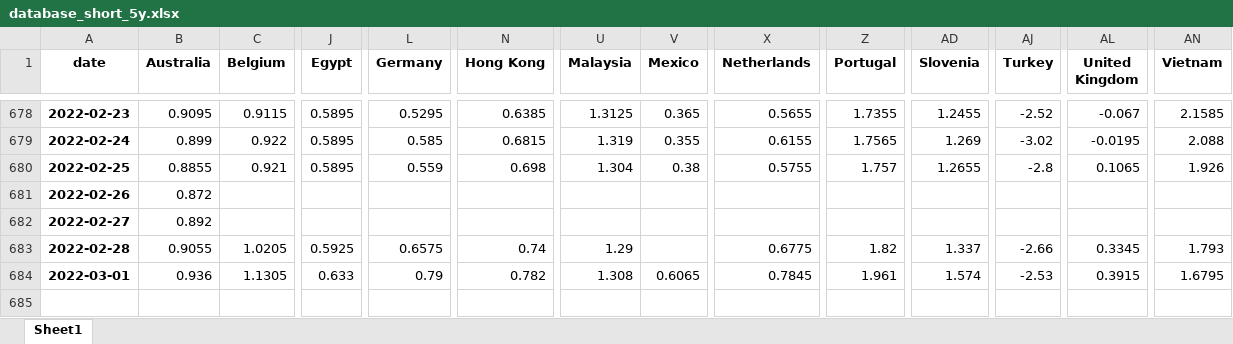
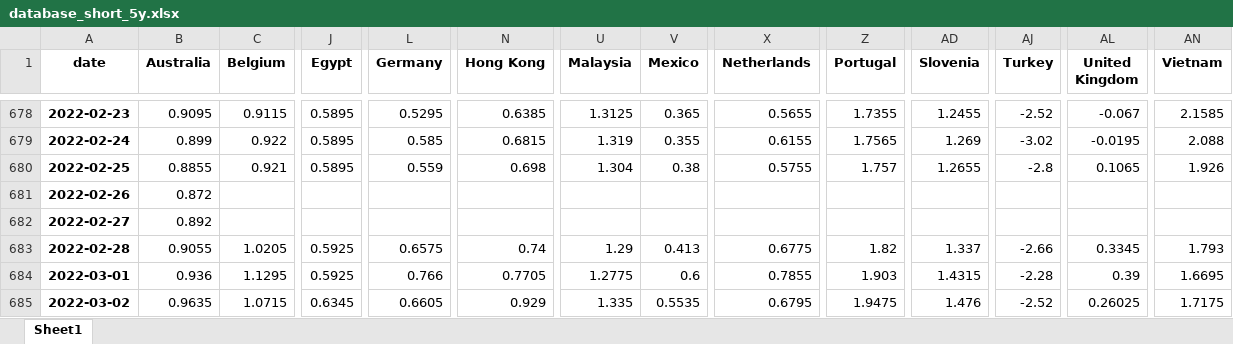
Before and after one commit to cober-data/curvature_database, an Excel workbook: database_short_5y.xlsx, sheet Sheet1, drawn as a sheet; only a part is shown, gaps mark what is left out; values as stored, in another font and other column widths than the file's, no borders; rows hold the shown columns only; the diff names each change by its address in the sheet, - before the commit and + after, or states it on an @@ line.

```diff
--- a/database_short_5y.xlsx (sheet Sheet1)
+++ b/database_short_5y.xlsx (sheet Sheet1)
-V683 (Mexico): (empty)
+V683 (Mexico): 0.413
-C684 (Belgium): 1.1305
+C684 (Belgium): 1.1295
-J684 (Egypt): 0.633
+J684 (Egypt): 0.5925
-L684 (Germany): 0.79
+L684 (Germany): 0.766
-N684 (Hong Kong): 0.782
+N684 (Hong Kong): 0.7705
-U684 (Malaysia): 1.308
+U684 (Malaysia): 1.2775
-V684 (Mexico): 0.6065
+V684 (Mexico): 0.6
-X684 (Netherlands): 0.7845
+X684 (Netherlands): 0.7855
-Z684 (Portugal): 1.961
+Z684 (Portugal): 1.903
-AD684 (Slovenia): 1.574
+AD684 (Slovenia): 1.4315
-AJ684 (Turkey): -2.53
+AJ684 (Turkey): -2.28
-AL684 (United Kingdom): 0.3915
+AL684 (United Kingdom): 0.39
-AN684 (Vietnam): 1.6795
+AN684 (Vietnam): 1.6695
+row 685: 2022-03-02 | 0.9635 | 1.0715 | 0.6345 | 0.6605 | 0.929 | 1.335 | 0.5535 | 0.6795 | 1.9475 | 1.476 | -2.52 | 0.26025 | 1.7175
```
Also changed, not shown: Bonds_India.xlsx, Bonds_Italy.xlsx, 38 other files.
